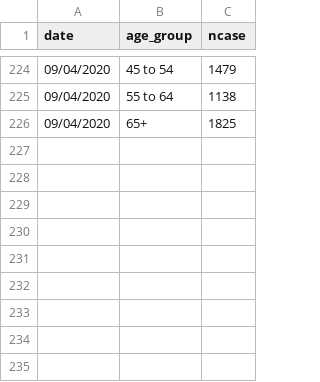
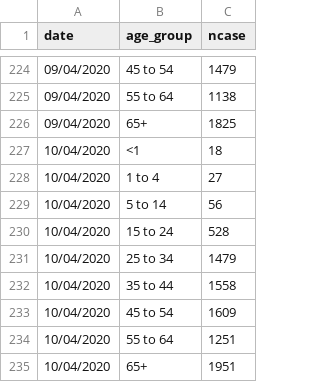
Before and after one commit to mathsnuig/coronaviz, a CSV file: data/corona_age.csv, drawn as a sheet; only a part is shown, gaps mark what is left out.

```diff
--- a/data/corona_age.csv
+++ b/data/corona_age.csv
@@ -226 +226,10 @@ date,age_group,ncase
 09/04/2020,65+,1825
+10/04/2020,<1,18
+10/04/2020,1 to 4,27
+10/04/2020,5 to 14,56
+10/04/2020,15 to 24,528
+10/04/2020,25 to 34,1479
+10/04/2020,35 to 44,1558
+10/04/2020,45 to 54,1609
+10/04/2020,55 to 64,1251
+10/04/2020,65+,1951
```
Also changed, not shown: data/corona_county.csv, data/corona_ireland.csv, 7 other files.
